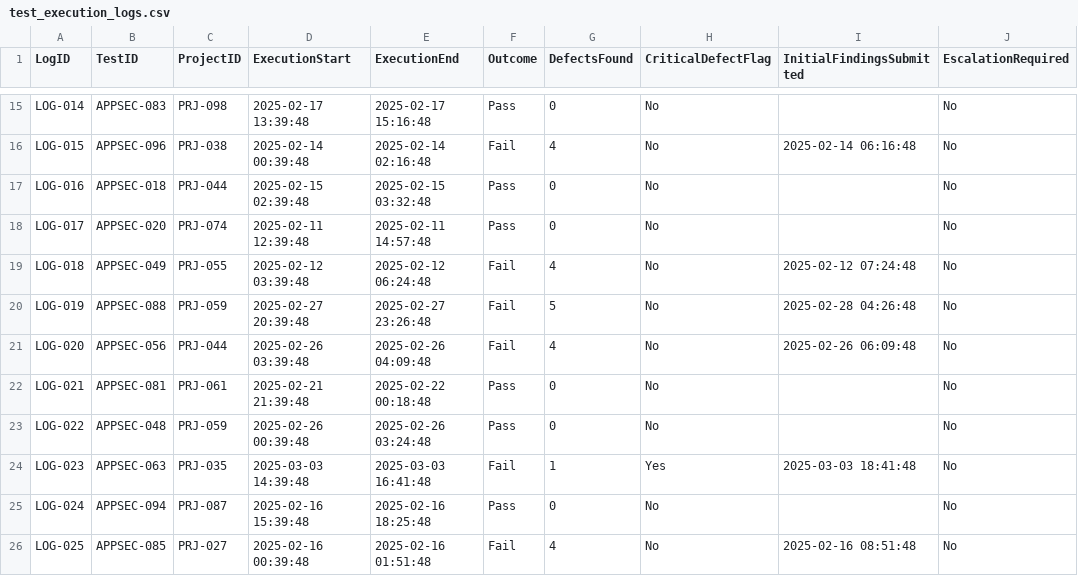
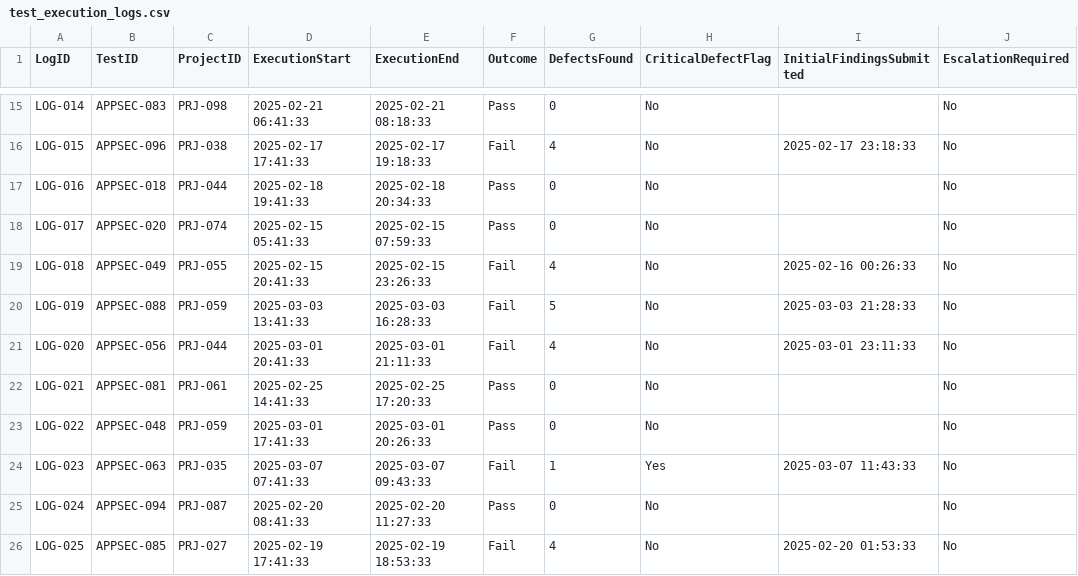
Before and after one commit to reinacjr/capstone, a CSV file: test_execution_logs.csv, drawn as a sheet; only a part is shown, gaps mark what is left out; the diff covers the shown part only; the diff names each change by its address in the sheet, - before the commit and + after, or states it on an @@ line.

```diff
--- a/test_execution_logs.csv
+++ b/test_execution_logs.csv
-D15 (ExecutionStart): 2025-02-17 13:39:48
+D15 (ExecutionStart): 2025-02-21 06:41:33
-E15 (ExecutionEnd): 2025-02-17 15:16:48
+E15 (ExecutionEnd): 2025-02-21 08:18:33
-D16 (ExecutionStart): 2025-02-14 00:39:48
+D16 (ExecutionStart): 2025-02-17 17:41:33
-E16 (ExecutionEnd): 2025-02-14 02:16:48
+E16 (ExecutionEnd): 2025-02-17 19:18:33
-I16 (InitialFindingsSubmitted): 2025-02-14 06:16:48
+I16 (InitialFindingsSubmitted): 2025-02-17 23:18:33
-D17 (ExecutionStart): 2025-02-15 02:39:48
+D17 (ExecutionStart): 2025-02-18 19:41:33
-E17 (ExecutionEnd): 2025-02-15 03:32:48
+E17 (ExecutionEnd): 2025-02-18 20:34:33
-D18 (ExecutionStart): 2025-02-11 12:39:48
+D18 (ExecutionStart): 2025-02-15 05:41:33
-E18 (ExecutionEnd): 2025-02-11 14:57:48
+E18 (ExecutionEnd): 2025-02-15 07:59:33
-D19 (ExecutionStart): 2025-02-12 03:39:48
+D19 (ExecutionStart): 2025-02-15 20:41:33
-E19 (ExecutionEnd): 2025-02-12 06:24:48
+E19 (ExecutionEnd): 2025-02-15 23:26:33
-I19 (InitialFindingsSubmitted): 2025-02-12 07:24:48
+I19 (InitialFindingsSubmitted): 2025-02-16 00:26:33
-D20 (ExecutionStart): 2025-02-27 20:39:48
+D20 (ExecutionStart): 2025-03-03 13:41:33
-E20 (ExecutionEnd): 2025-02-27 23:26:48
+E20 (ExecutionEnd): 2025-03-03 16:28:33
-I20 (InitialFindingsSubmitted): 2025-02-28 04:26:48
+I20 (InitialFindingsSubmitted): 2025-03-03 21:28:33
-D21 (ExecutionStart): 2025-02-26 03:39:48
+D21 (ExecutionStart): 2025-03-01 20:41:33
-E21 (ExecutionEnd): 2025-02-26 04:09:48
+E21 (ExecutionEnd): 2025-03-01 21:11:33
-I21 (InitialFindingsSubmitted): 2025-02-26 06:09:48
+I21 (InitialFindingsSubmitted): 2025-03-01 23:11:33
-D22 (ExecutionStart): 2025-02-21 21:39:48
+D22 (ExecutionStart): 2025-02-25 14:41:33
-E22 (ExecutionEnd): 2025-02-22 00:18:48
+E22 (ExecutionEnd): 2025-02-25 17:20:33
-D23 (ExecutionStart): 2025-02-26 00:39:48
+D23 (ExecutionStart): 2025-03-01 17:41:33
-E23 (ExecutionEnd): 2025-02-26 03:24:48
+E23 (ExecutionEnd): 2025-03-01 20:26:33
-D24 (ExecutionStart): 2025-03-03 14:39:48
+D24 (ExecutionStart): 2025-03-07 07:41:33
-E24 (ExecutionEnd): 2025-03-03 16:41:48
+E24 (ExecutionEnd): 2025-03-07 09:43:33
-I24 (InitialFindingsSubmitted): 2025-03-03 18:41:48
+I24 (InitialFindingsSubmitted): 2025-03-07 11:43:33
-D25 (ExecutionStart): 2025-02-16 15:39:48
+D25 (ExecutionStart): 2025-02-20 08:41:33
-E25 (ExecutionEnd): 2025-02-16 18:25:48
+E25 (ExecutionEnd): 2025-02-20 11:27:33
-D26 (ExecutionStart): 2025-02-16 00:39:48
+D26 (ExecutionStart): 2025-02-19 17:41:33
-E26 (ExecutionEnd): 2025-02-16 01:51:48
+E26 (ExecutionEnd): 2025-02-19 18:53:33
-I26 (InitialFindingsSubmitted): 2025-02-16 08:51:48
+I26 (InitialFindingsSubmitted): 2025-02-20 01:53:33
```
Also changed, not shown: 165 edited cells elsewhere in this file, updated_security_test_cases.csv, 1 other file.
